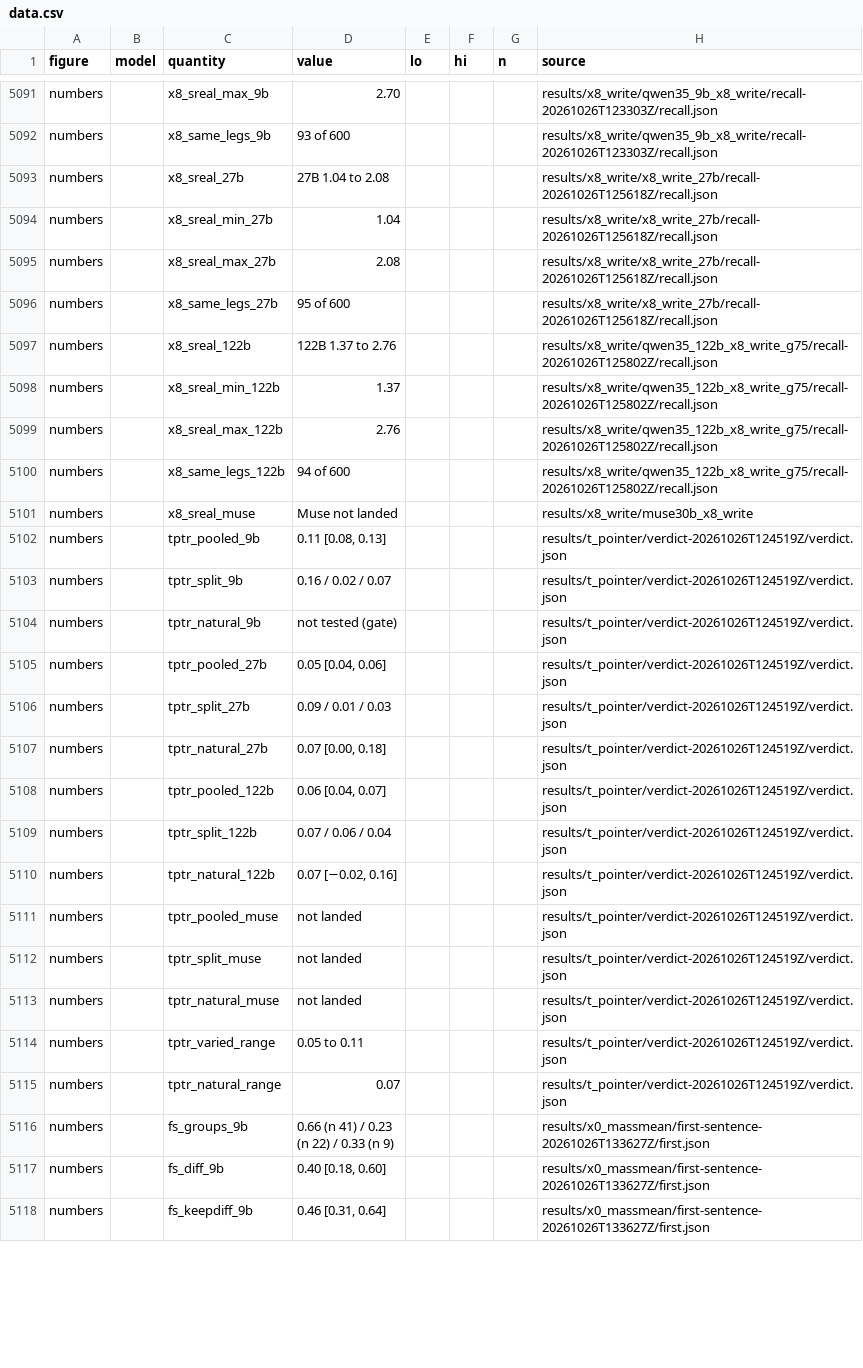
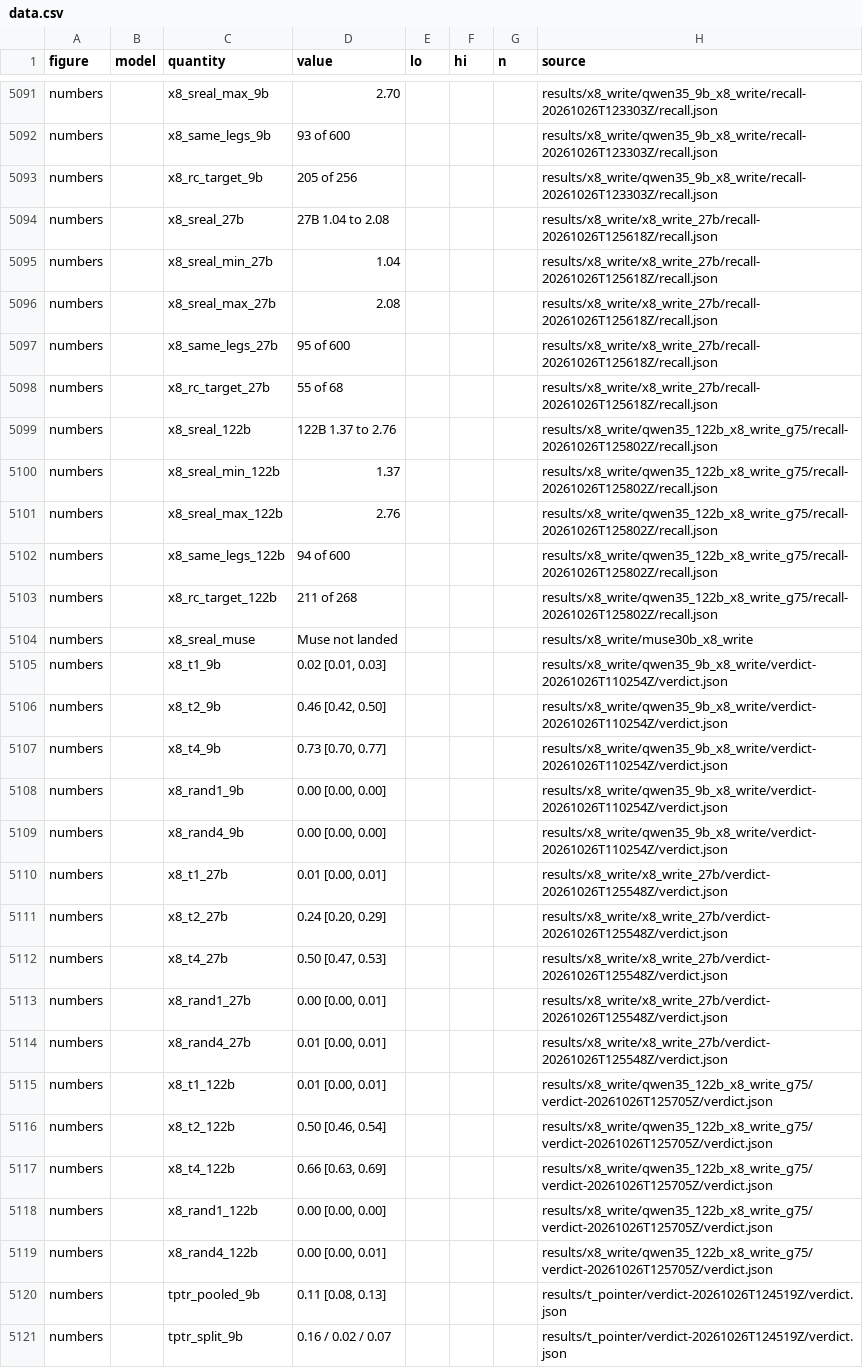
Before and after one commit to zach-perlman/bridge-jspace, a CSV file: figures/story/data.csv, drawn as a sheet; only a part is shown, gaps mark what is left out; the shorter side is filled out with more unchanged rows; the diff covers the shown part only.

```diff
--- a/figures/story/data.csv
+++ b/figures/story/data.csv
@@ -5092,2 +5092,3 @@ numbers,,x8_sreal_max_9b,2.70,,,,results/x8_write/qwen35_9b_x8_write/recall-2026
 numbers,,x8_same_legs_9b,93 of 600,,,,results/x8_write/qwen35_9b_x8_write/recall-20261026T123303Z/recall.json
+numbers,,x8_rc_target_9b,205 of 256,,,,results/x8_write/qwen35_9b_x8_write/recall-20261026T123303Z/recall.json
 numbers,,x8_sreal_27b,27B 1.04 to 2.08,,,,results/x8_write/x8_write_27b/recall-20261026T125618Z/recall.json
@@ -5096,2 +5097,3 @@ numbers,,x8_sreal_max_27b,2.08,,,,results/x8_write/x8_write_27b/recall-20261026T
 numbers,,x8_same_legs_27b,95 of 600,,,,results/x8_write/x8_write_27b/recall-20261026T125618Z/recall.json
+numbers,,x8_rc_target_27b,55 of 68,,,,results/x8_write/x8_write_27b/recall-20261026T125618Z/recall.json
 numbers,,x8_sreal_122b,122B 1.37 to 2.76,,,,results/x8_write/qwen35_122b_x8_write_g75/recall-20261026T125802Z/recall.json
@@ -5100,3 +5102,19 @@ numbers,,x8_sreal_max_122b,2.76,,,,results/x8_write/qwen35_122b_x8_write_g75/rec
 numbers,,x8_same_legs_122b,94 of 600,,,,results/x8_write/qwen35_122b_x8_write_g75/recall-20261026T125802Z/recall.json
+numbers,,x8_rc_target_122b,211 of 268,,,,results/x8_write/qwen35_122b_x8_write_g75/recall-20261026T125802Z/recall.json
 numbers,,x8_sreal_muse,Muse not landed,,,,results/x8_write/muse30b_x8_write
+numbers,,x8_t1_9b,"0.02 [0.01, 0.03]",,,,results/x8_write/qwen35_9b_x8_write/verdict-20261026T110254Z/verdict.json
+numbers,,x8_t2_9b,"0.46 [0.42, 0.50]",,,,results/x8_write/qwen35_9b_x8_write/verdict-20261026T110254Z/verdict.json
+numbers,,x8_t4_9b,"0.73 [0.70, 0.77]",,,,results/x8_write/qwen35_9b_x8_write/verdict-20261026T110254Z/verdict.json
+numbers,,x8_rand1_9b,"0.00 [0.00, 0.00]",,,,results/x8_write/qwen35_9b_x8_write/verdict-20261026T110254Z/verdict.json
+numbers,,x8_rand4_9b,"0.00 [0.00, 0.00]",,,,results/x8_write/qwen35_9b_x8_write/verdict-20261026T110254Z/verdict.json
+numbers,,x8_t1_27b,"0.01 [0.00, 0.01]",,,,results/x8_write/x8_write_27b/verdict-20261026T125548Z/verdict.json
+numbers,,x8_t2_27b,"0.24 [0.20, 0.29]",,,,results/x8_write/x8_write_27b/verdict-20261026T125548Z/verdict.json
+numbers,,x8_t4_27b,"0.50 [0.47, 0.53]",,,,results/x8_write/x8_write_27b/verdict-20261026T125548Z/verdict.json
+numbers,,x8_rand1_27b,"0.00 [0.00, 0.01]",,,,results/x8_write/x8_write_27b/verdict-20261026T125548Z/verdict.json
+numbers,,x8_rand4_27b,"0.01 [0.00, 0.01]",,,,results/x8_write/x8_write_27b/verdict-20261026T125548Z/verdict.json
+numbers,,x8_t1_122b,"0.01 [0.00, 0.01]",,,,results/x8_write/qwen35_122b_x8_write_g75/verdict-20261026T125705Z/verdict.json
+numbers,,x8_t2_122b,"0.50 [0.46, 0.54]",,,,results/x8_write/qwen35_122b_x8_write_g75/verdict-20261026T125705Z/verdict.json
+numbers,,x8_t4_122b,"0.66 [0.63, 0.69]",,,,results/x8_write/qwen35_122b_x8_write_g75/verdict-20261026T125705Z/verdict.json
+numbers,,x8_rand1_122b,"0.00 [0.00, 0.00]",,,,results/x8_write/qwen35_122b_x8_write_g75/verdict-20261026T125705Z/verdict.json
+numbers,,x8_rand4_122b,"0.00 [0.00, 0.01]",,,,results/x8_write/qwen35_122b_x8_write_g75/verdict-20261026T125705Z/verdict.json
 numbers,,tptr_pooled_9b,"0.11 [0.08, 0.13]",,,,results/t_pointer/verdict-20261026T124519Z/verdict.json
```
Also changed, not shown: 12 added rows and 12 edited cells elsewhere in this file, 7 other files.
